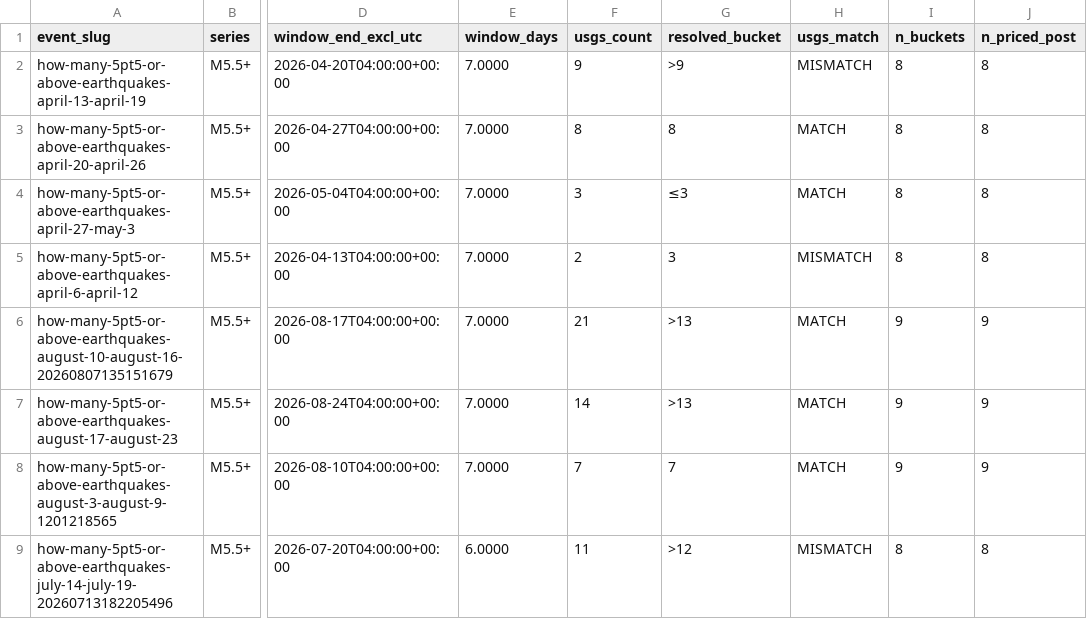
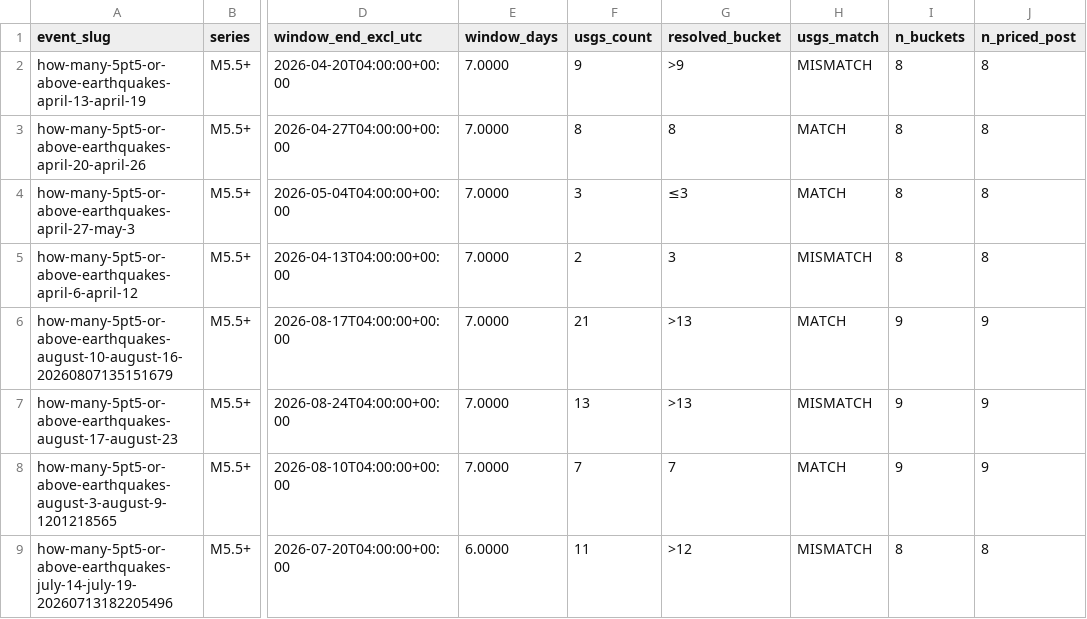
Before and after one commit to yugao-tum/trdproj-bots, a CSV file: bots/quant/replay/quant-012/events.csv, drawn as a sheet; only a part is shown, gaps mark what is left out; the diff names each change by its address in the sheet, - before the commit and + after, or states it on an @@ line.

Commit message:
[quant] batch c20261022-070001-research w02 improvement H-quant-012 (草稿)

```diff
--- a/bots/quant/replay/quant-012/events.csv
+++ b/bots/quant/replay/quant-012/events.csv
-F7 (usgs_count): 14
+F7 (usgs_count): 13
-H7 (usgs_match): MATCH
+H7 (usgs_match): MISMATCH
```
Also changed, not shown: bots/quant/replay/quant-012/cond_trades.csv, bots/quant/replay/quant-012/trades.csv, 10 other files.
